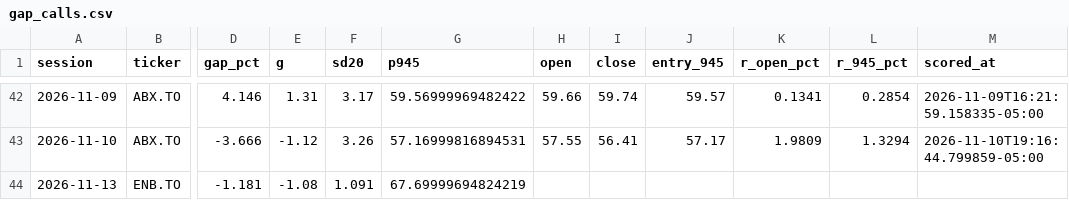
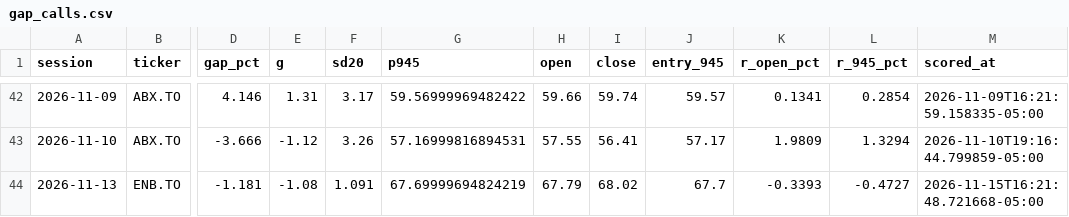
Before and after one commit to rufatb/RB, a CSV file: data/gap_calls.csv, drawn as a sheet; only a part is shown, gaps mark what is left out; the diff names each change by its address in the sheet, - before the commit and + after, or states it on an @@ line.

```diff
--- a/data/gap_calls.csv
+++ b/data/gap_calls.csv
-H44 (open): (empty)
+H44 (open): 67.79
-I44 (close): (empty)
+I44 (close): 68.02
-J44 (entry_945): (empty)
+J44 (entry_945): 67.7
-K44 (r_open_pct): (empty)
+K44 (r_open_pct): -0.3393
-L44 (r_945_pct): (empty)
+L44 (r_945_pct): -0.4727
-M44 (scored_at): (empty)
+M44 (scored_at): 2026-11-15T16:21:48.721668-05:00
```
Also changed, not shown: data/event_calls.csv, data/model_picks.csv, 9 other files.
